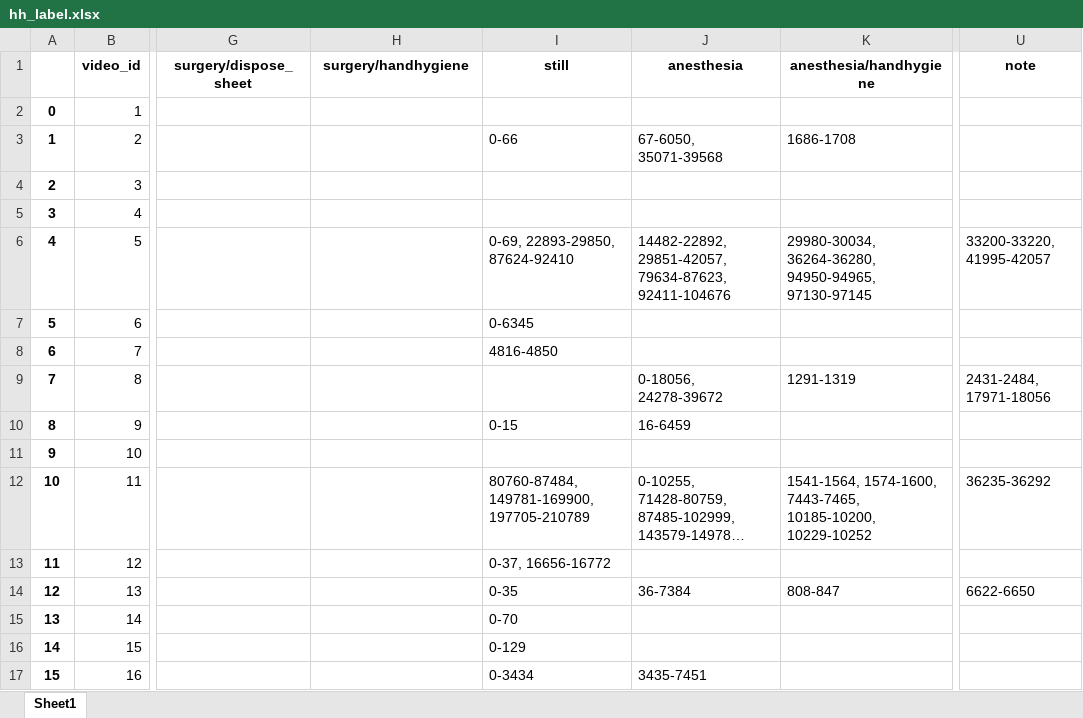
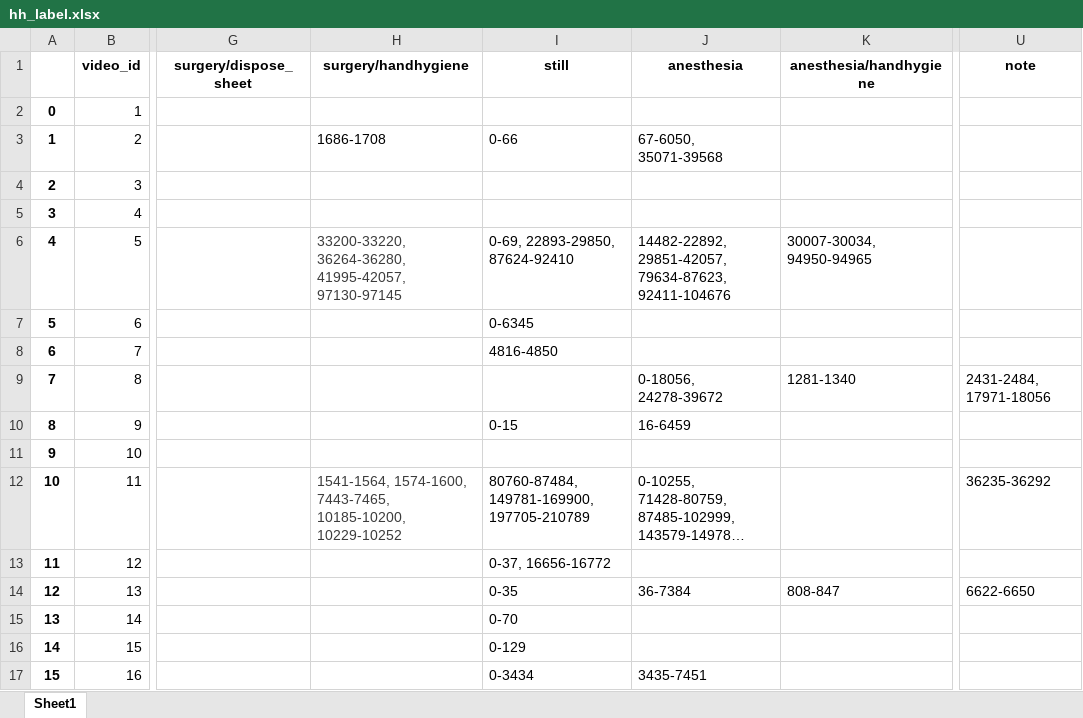
Before and after one commit to minjeekim00/handhygiene, an Excel workbook: data/hh_label.xlsx, sheet Sheet1, drawn as a sheet; only a part is shown, gaps mark what is left out; long unchanged cells end in …; values as stored, in another font and other column widths than the file's, no borders; the diff covers the shown part only; the diff names each change by its address in the sheet, - before the commit and + after, or states it on an @@ line.

```diff
--- a/data/hh_label.xlsx (sheet Sheet1)
+++ b/data/hh_label.xlsx (sheet Sheet1)
-H3 (surgery/handhygiene): (empty)
+H3 (surgery/handhygiene): 1686-1708
-K3 (anesthesia/handhygiene): 1686-1708
+K3 (anesthesia/handhygiene): (empty)
-H6 (surgery/handhygiene): (empty)
+H6 (surgery/handhygiene): 33200-33220, 36264-36280, 41995-42057, 97130-97145
-K6 (anesthesia/handhygiene): 29980-30034, 36264-36280, 94950-94965, 97130-97145
+K6 (anesthesia/handhygiene): 30007-30034, 94950-94965
-U6 (note): 33200-33220, 41995-42057
+U6 (note): (empty)
-K9 (anesthesia/handhygiene): 1291-1319
+K9 (anesthesia/handhygiene): 1281-1340
-H12 (surgery/handhygiene): (empty)
+H12 (surgery/handhygiene): 1541-1564, 1574-1600, 7443-7465, 10185-10200, 10229-10252
-K12 (anesthesia/handhygiene): 1541-1564, 1574-1600, 7443-7465, 10185-10200, 10229-10252
+K12 (anesthesia/handhygiene): (empty)
```
Also changed, not shown: 37 edited cells elsewhere in this sheet, 3 other files.
